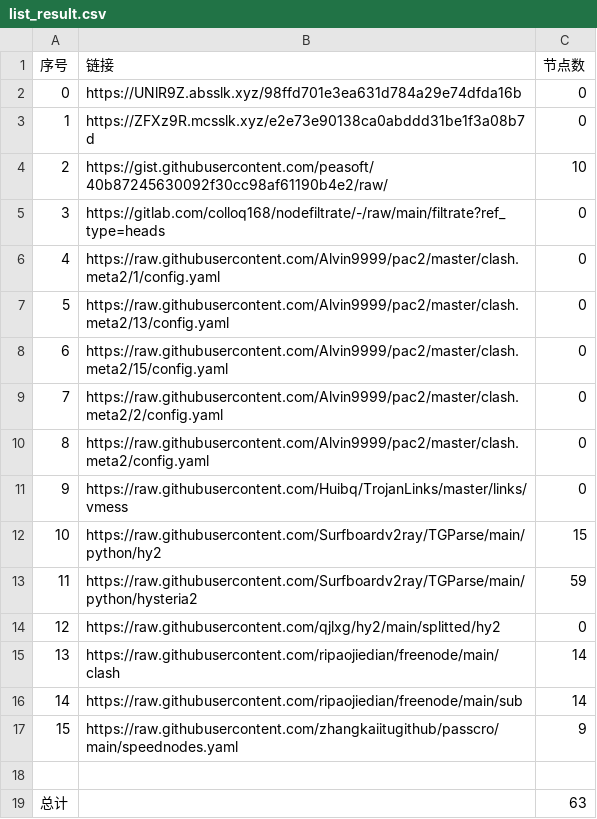
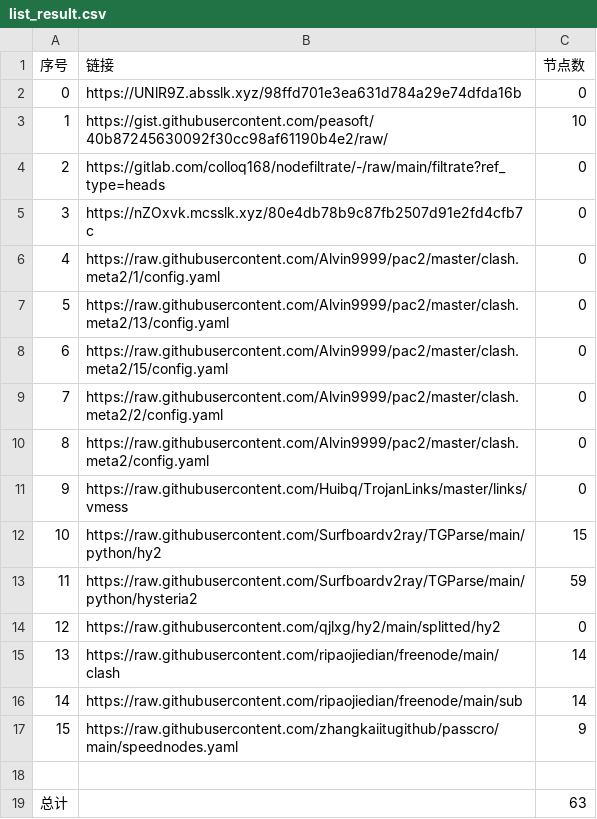
Before and after one commit to suanxidanian/NoMoreWalls, a CSV file: list_result.csv, drawn as a sheet.

```diff
--- a/list_result.csv
+++ b/list_result.csv
@@ -2,5 +2,5 @@
 0,https://UNlR9Z.absslk.xyz/98ffd701e3ea631d784a29e74dfda16b,0
-1,https://ZFXz9R.mcsslk.xyz/e2e73e90138ca0abddd31be1f3a08b7d,0
-2,https://gist.githubusercontent.com/peasoft/40b87245630092f30cc98af61190b4e2/raw/,10
-3,https://gitlab.com/colloq168/nodefiltrate/-/raw/main/filtrate?ref_type=heads,0
+1,https://gist.githubusercontent.com/peasoft/40b87245630092f30cc98af61190b4e2/raw/,10
+2,https://gitlab.com/colloq168/nodefiltrate/-/raw/main/filtrate?ref_type=heads,0
+3,https://nZOxvk.mcsslk.xyz/80e4db78b9c87fb2507d91e2fd4cfb7c,0
 4,https://raw.githubusercontent.com/Alvin9999/pac2/master/clash.meta2/1/config.yaml,0
```
Also changed, not shown: 3 other files.
